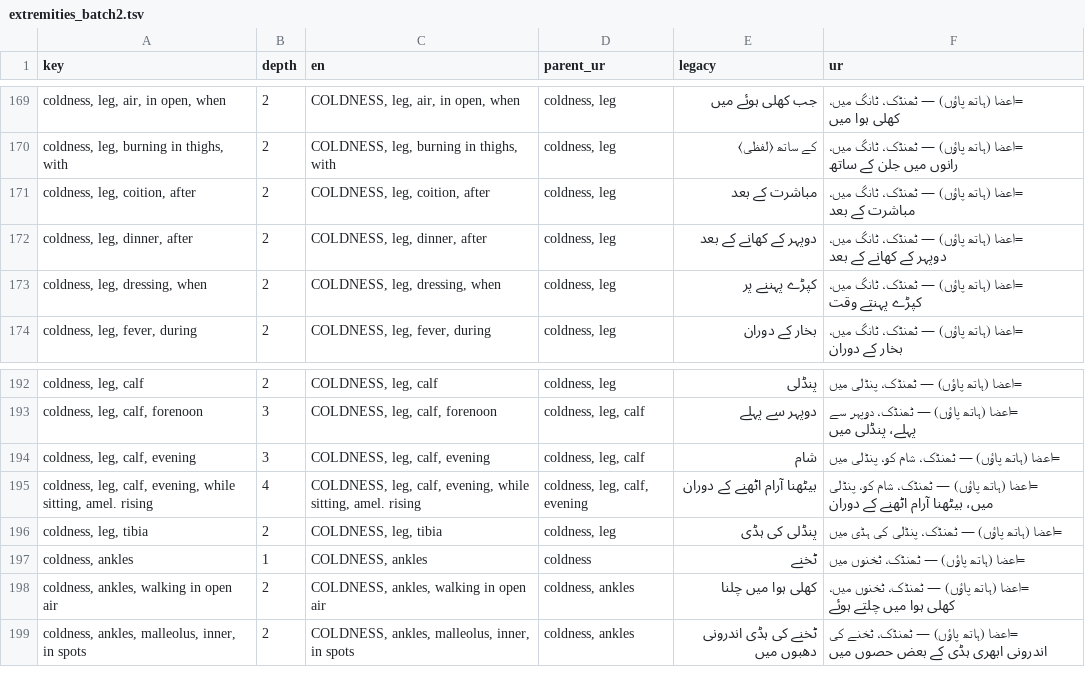
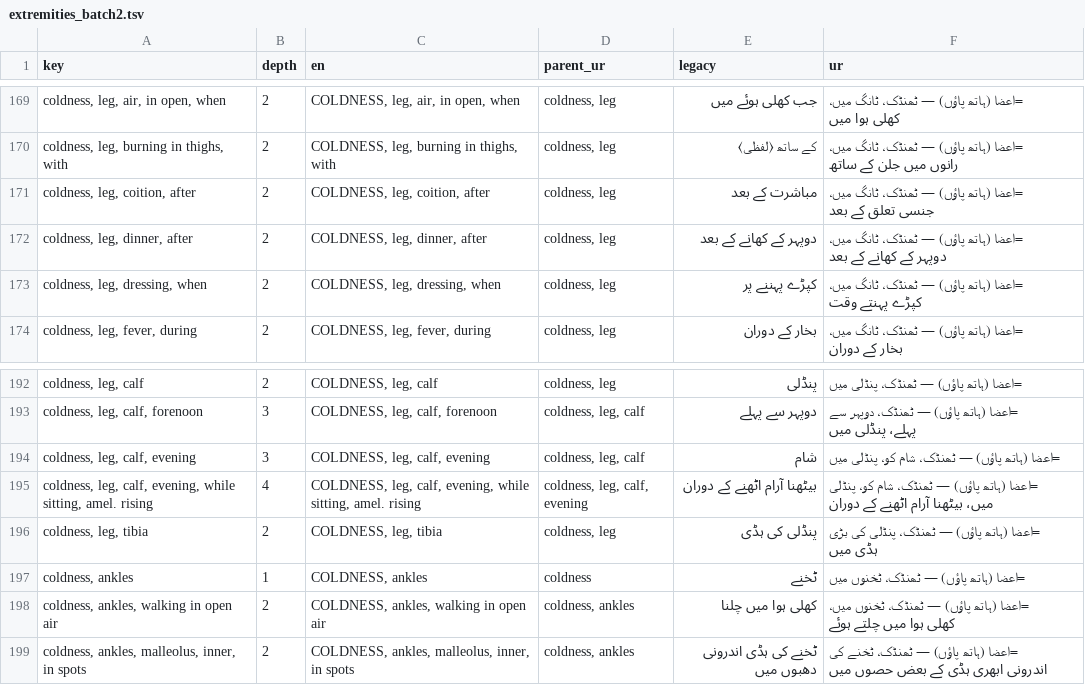
Before and after one commit to touqeer25/bismillah-clinic, a TSV file: ur/rubrics/kent/extremities_batch2.tsv, drawn as a sheet; only a part is shown, gaps mark what is left out.

```diff
--- a/ur/rubrics/kent/extremities_batch2.tsv
+++ b/ur/rubrics/kent/extremities_batch2.tsv
@@ -170,3 +170,3 @@ coldness, leg, air, in open, when	2	COLDNESS, leg, air, in open, when	coldness,
 coldness, leg, burning in thighs, with	2	COLDNESS, leg, burning in thighs, with	coldness, leg	کے ساتھ ⟨لفظی⟩	=اعضا (ہاتھ پاؤں) — ٹھنڈک، ٹانگ میں، رانوں میں جلن کے ساتھ
-coldness, leg, coition, after	2	COLDNESS, leg, coition, after	coldness, leg	مباشرت کے بعد	=اعضا (ہاتھ پاؤں) — ٹھنڈک، ٹانگ میں، مباشرت کے بعد
+coldness, leg, coition, after	2	COLDNESS, leg, coition, after	coldness, leg	مباشرت کے بعد	=اعضا (ہاتھ پاؤں) — ٹھنڈک، ٹانگ میں، جنسی تعلق کے بعد
 coldness, leg, dinner, after	2	COLDNESS, leg, dinner, after	coldness, leg	دوپہر کے کھانے کے بعد	=اعضا (ہاتھ پاؤں) — ٹھنڈک، ٹانگ میں، دوپہر کے کھانے کے بعد
@@ -195,3 +195,3 @@ coldness, leg, calf, evening	3	COLDNESS, leg, calf, evening	coldness, leg, calf
 coldness, leg, calf, evening, while sitting, amel. rising	4	COLDNESS, leg, calf, evening, while sitting, amel. rising	coldness, leg, calf, evening	بیٹھنا آرام اٹھنے کے دوران	=اعضا (ہاتھ پاؤں) — ٹھنڈک، شام کو، پنڈلی میں، بیٹھنا آرام اٹھنے کے دوران
-coldness, leg, tibia	2	COLDNESS, leg, tibia	coldness, leg	پنڈلی کی ہڈی	=اعضا (ہاتھ پاؤں) — ٹھنڈک، پنڈلی کی ہڈی میں
+coldness, leg, tibia	2	COLDNESS, leg, tibia	coldness, leg	پنڈلی کی ہڈی	=اعضا (ہاتھ پاؤں) — ٹھنڈک، پنڈلی کی بڑی ہڈی میں
 coldness, ankles	1	COLDNESS, ankles	coldness	ٹخنے	=اعضا (ہاتھ پاؤں) — ٹھنڈک، ٹخنوں میں
```
Also changed, not shown: ur/rubrics/kent/extremities_batch1.tsv, 9 other files.
